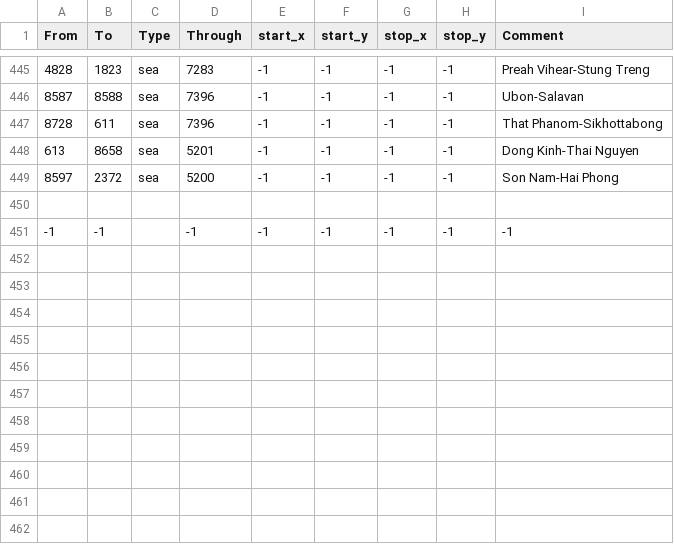
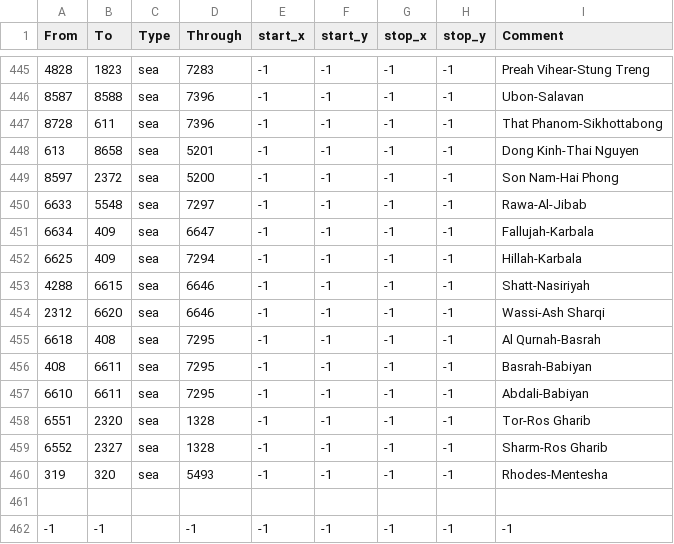
Before and after one commit to Victorum-Universalis-VU/VUtestmod-version-1.32.1, a CSV file: map/adjacencies.csv, drawn as a sheet; only a part is shown, gaps mark what is left out; the diff names each change by its address in the sheet, - before the commit and + after, or states it on an @@ line.

Commit message:
Added crossings to Iraq

```diff
--- a/map/adjacencies.csv
+++ b/map/adjacencies.csv
+row 450: 6633 | 5548 | sea | 7297 | -1 | -1 | -1 | -1 | Rawa-Al-Jibab
+row 451: 6634 | 409 | sea | 6647 | -1 | -1 | -1 | -1 | Fallujah-Karbala
+row 452: 6625 | 409 | sea | 7294 | -1 | -1 | -1 | -1 | Hillah-Karbala
+row 453: 4288 | 6615 | sea | 6646 | -1 | -1 | -1 | -1 | Shatt-Nasiriyah
+row 454: 2312 | 6620 | sea | 6646 | -1 | -1 | -1 | -1 | Wassi-Ash Sharqi
+row 455: 6618 | 408 | sea | 7295 | -1 | -1 | -1 | -1 | Al Qurnah-Basrah
+row 456: 408 | 6611 | sea | 7295 | -1 | -1 | -1 | -1 | Basrah-Babiyan
+row 457: 6610 | 6611 | sea | 7295 | -1 | -1 | -1 | -1 | Abdali-Babiyan
+row 458: 6551 | 2320 | sea | 1328 | -1 | -1 | -1 | -1 | Tor-Ros Gharib
+row 459: 6552 | 2327 | sea | 1328 | -1 | -1 | -1 | -1 | Sharm-Ros Gharib
+row 460: 319 | 320 | sea | 5493 | -1 | -1 | -1 | -1 | Rhodes-Mentesha
```
